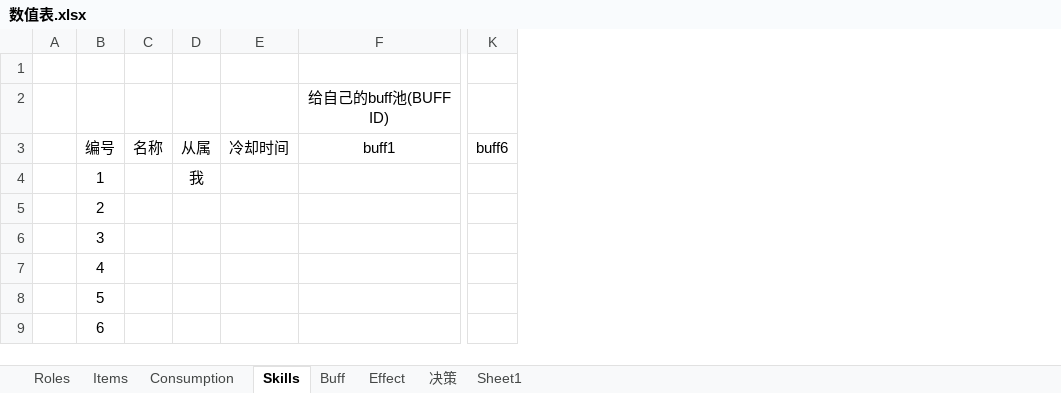
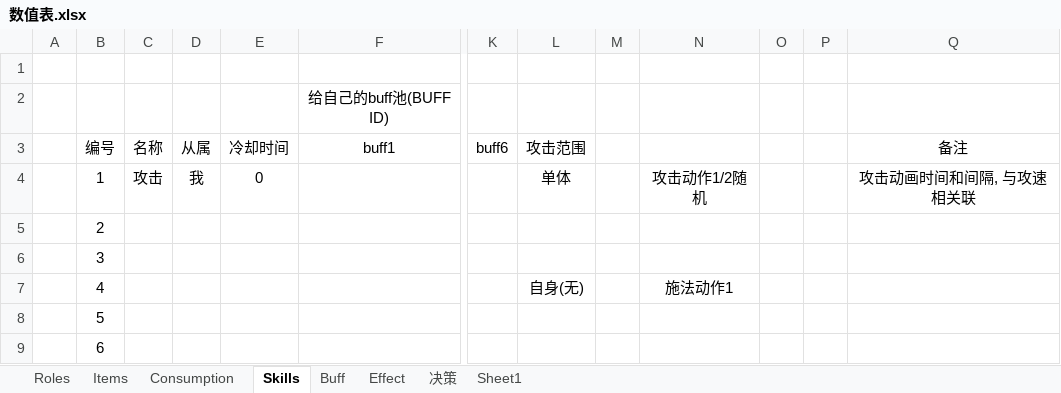
Before and after one commit to bcatbat/Proj_Zilong, an Excel workbook: 数值表.xlsx, sheet Skills, drawn as a sheet; only a part is shown, gaps mark what is left out; values as stored, in another font and other column widths than the file's, no borders; the diff names each change by its address in the sheet, - before the commit and + after, or states it on an @@ line.

```diff
--- a/数值表.xlsx (sheet Skills)
+++ b/数值表.xlsx (sheet Skills)
+column L, rows 3-7: 攻击范围 | 单体 |  |  | 自身(无)
+column M, empty
+column N, rows 4-7: 攻击动作1/2随机 |  |  | 施法动作1
+column O, empty
+column P, empty
+column Q, rows 3-4: 备注 | 攻击动画时间和间隔, 与攻速相关联
-C4: (empty)
+C4: 攻击
-E4: (empty)
+E4: 0
```
Also changed, not shown: 51 other files.
